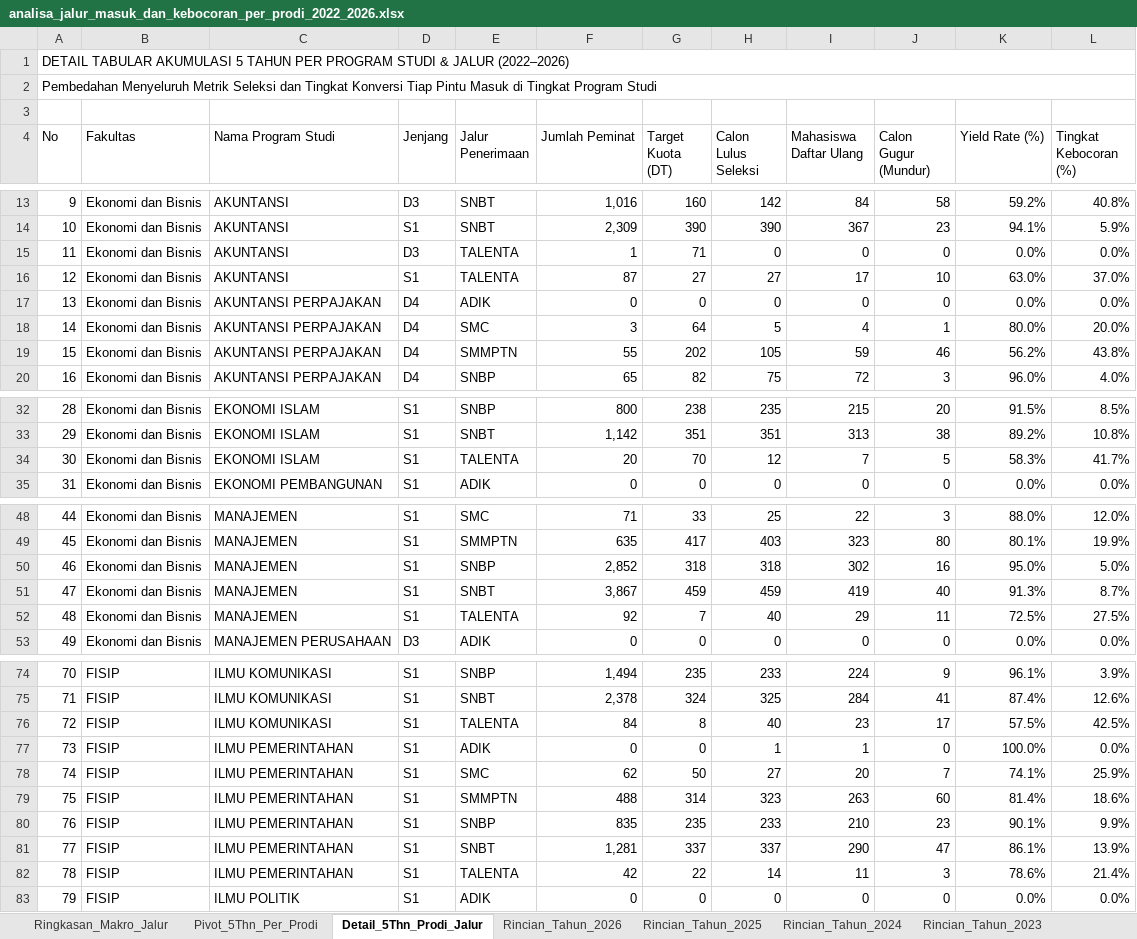
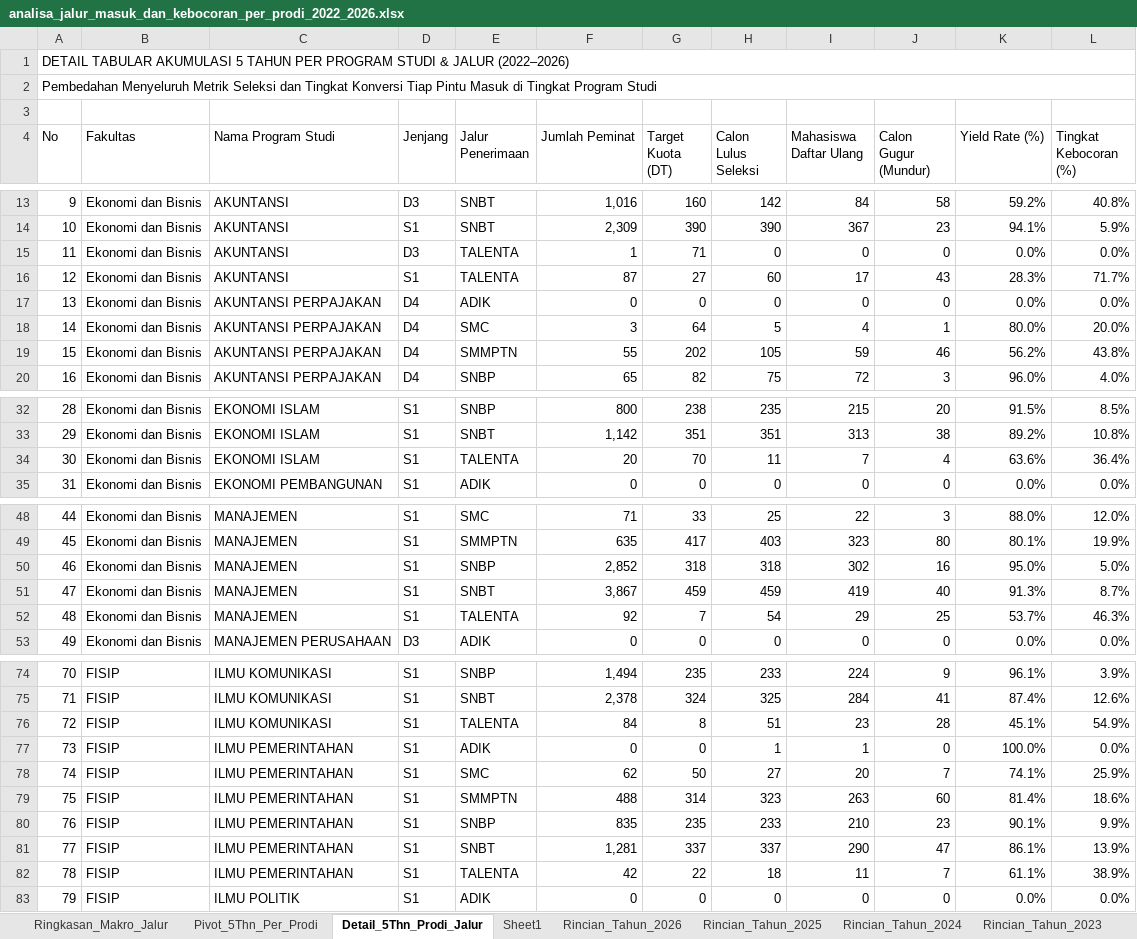
Before and after one commit to AuliaMuzhaffar/projek-magang-usk, an Excel workbook: analisa_peminatan_dan_daya_tampung/data/analisa_jalur_masuk_dan_kebocoran_per_prodi_2022_2026.xlsx, sheet Detail_5Thn_Prodi_Jalur, drawn as a sheet; only a part is shown, gaps mark what is left out; values as stored, in another font and other column widths than the file's, no cell formats; the diff covers the shown part only; the diff names each change by its address in the sheet, - before the commit and + after, or states it on an @@ line.

```diff
--- a/analisa_peminatan_dan_daya_tampung/data/analisa_jalur_masuk_dan_kebocoran_per_prodi_2022_2026.xlsx (sheet Detail_5Thn_Prodi_Jalur)
+++ b/analisa_peminatan_dan_daya_tampung/data/analisa_jalur_masuk_dan_kebocoran_per_prodi_2022_2026.xlsx (sheet Detail_5Thn_Prodi_Jalur)
+sheet tab: Sheet1
-H16 (Calon Lulus Seleksi): 27
+H16 (Calon Lulus Seleksi): 60
-J16 (Calon Gugur (Mundur)): 10
+J16 (Calon Gugur (Mundur)): 43
-K16 (Yield Rate (%)): 63.0%
+K16 (Yield Rate (%)): 28.3%
-L16 (Tingkat Kebocoran (%)): 37.0%
+L16 (Tingkat Kebocoran (%)): 71.7%
-H34 (Calon Lulus Seleksi): 12
+H34 (Calon Lulus Seleksi): 11
-J34 (Calon Gugur (Mundur)): 5
+J34 (Calon Gugur (Mundur)): 4
-K34 (Yield Rate (%)): 58.3%
+K34 (Yield Rate (%)): 63.6%
-L34 (Tingkat Kebocoran (%)): 41.7%
+L34 (Tingkat Kebocoran (%)): 36.4%
-H52 (Calon Lulus Seleksi): 40
+H52 (Calon Lulus Seleksi): 54
-J52 (Calon Gugur (Mundur)): 11
+J52 (Calon Gugur (Mundur)): 25
-K52 (Yield Rate (%)): 72.5%
+K52 (Yield Rate (%)): 53.7%
-L52 (Tingkat Kebocoran (%)): 27.5%
+L52 (Tingkat Kebocoran (%)): 46.3%
-H76 (Calon Lulus Seleksi): 40
+H76 (Calon Lulus Seleksi): 51
-J76 (Calon Gugur (Mundur)): 17
+J76 (Calon Gugur (Mundur)): 28
-K76 (Yield Rate (%)): 57.5%
+K76 (Yield Rate (%)): 45.1%
-L76 (Tingkat Kebocoran (%)): 42.5%
+L76 (Tingkat Kebocoran (%)): 54.9%
-H82 (Calon Lulus Seleksi): 14
+H82 (Calon Lulus Seleksi): 18
-J82 (Calon Gugur (Mundur)): 3
+J82 (Calon Gugur (Mundur)): 7
-K82 (Yield Rate (%)): 78.6%
+K82 (Yield Rate (%)): 61.1%
-L82 (Tingkat Kebocoran (%)): 21.4%
+L82 (Tingkat Kebocoran (%)): 38.9%
```
Also changed, not shown: 161 edited cells elsewhere in this sheet, sheet Rincian_Tahun_2026, sheet Pivot_5Thn_Per_Prodi, sheet Rincian_Tahun_2022, sheet Ringkasan_Makro_Jalur, cell formats, hidden cells, analisa_peminatan_dan_daya_tampung/data/master_analisa_peminatan_dan_daya_tampung_2022_2026.xlsx.
